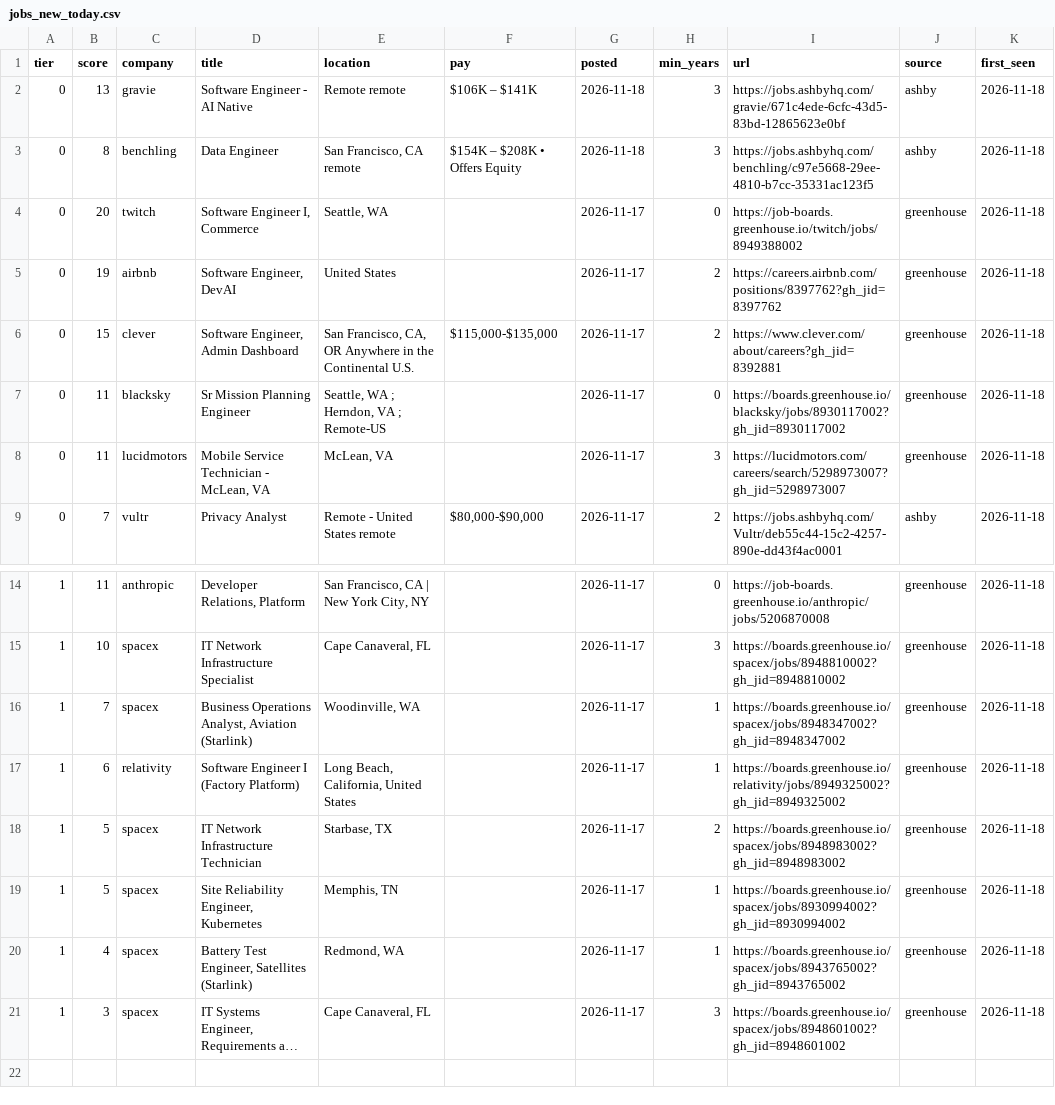
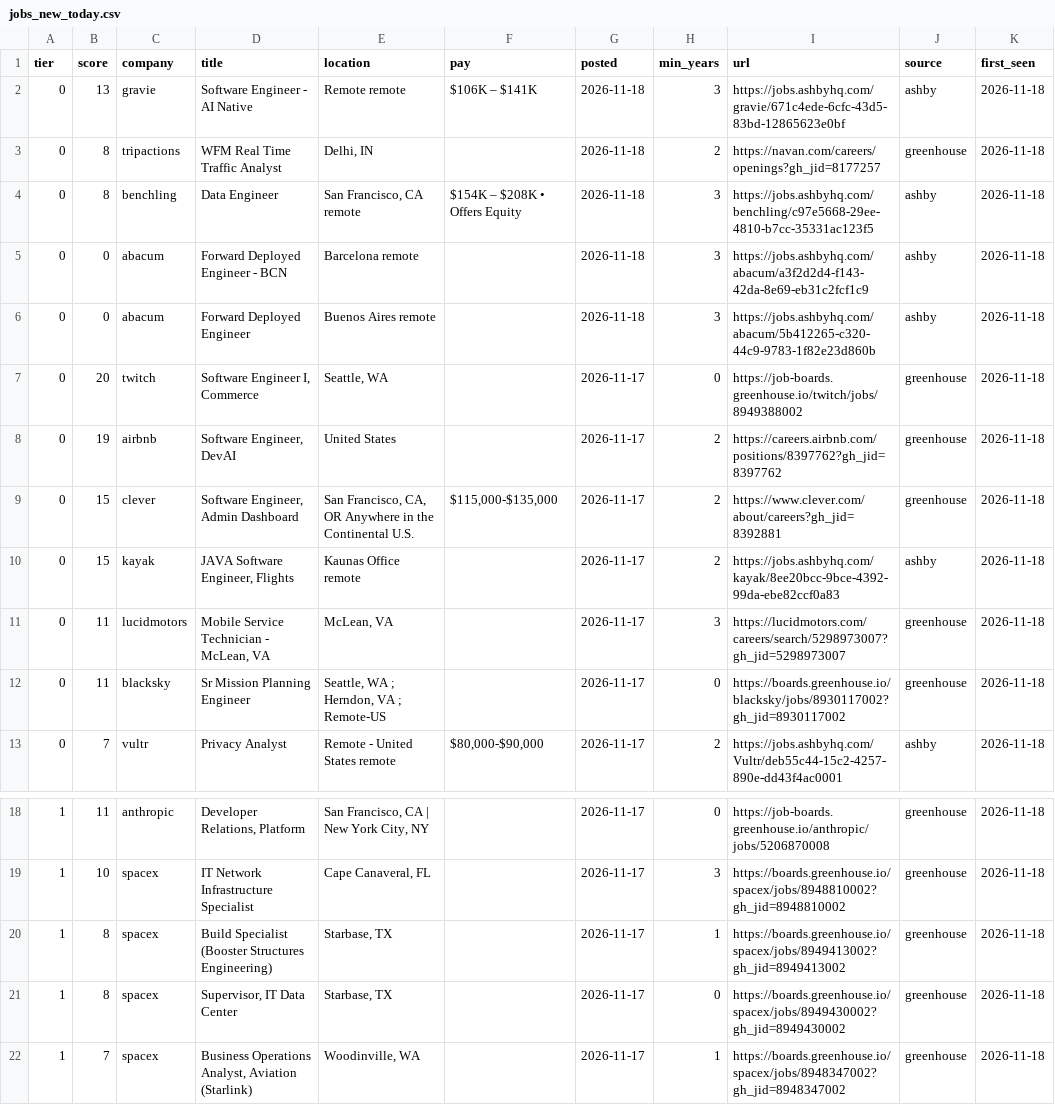
Before and after one commit to CH6RIZARD/CH6RIZARD.github.io, a CSV file: .hunt/jobs_new_today.csv, drawn as a sheet; only a part is shown, gaps mark what is left out; the shorter side is filled out with more unchanged rows; long unchanged cells end in ….

```diff
--- a/.hunt/jobs_new_today.csv
+++ b/.hunt/jobs_new_today.csv
@@ -2,3 +2,6 @@ tier,score,company,title,location,pay,posted,min_years,url,source,first_seen
 0,13,gravie,Software Engineer - AI Native,Remote remote,$106K – $141K,2026-11-18,3,https://jobs.ashbyhq.com/gravie/671c4ede-6cfc-43d5-83bd-12865623e0bf,ashby,2026-11-18
+0,8,tripactions,WFM Real Time Traffic Analyst,"Delhi, IN",,2026-11-18,2,https://navan.com/careers/openings?gh_jid=8177257,greenhouse,2026-11-18
 0,8,benchling,Data Engineer,"San Francisco, CA remote",$154K – $208K • Offers Equity,2026-11-18,3,https://jobs.ashbyhq.com/benchling/c97e5668-29ee-4810-b7cc-35331ac123f5,ashby,2026-11-18
+0,0,abacum,Forward Deployed Engineer - BCN,Barcelona remote,,2026-11-18,3,https://jobs.ashbyhq.com/abacum/a3f2d2d4-f143-42da-8e69-eb31c2fcf1c9,ashby,2026-11-18
+0,0,abacum,Forward Deployed Engineer,Buenos Aires remote,,2026-11-18,3,https://jobs.ashbyhq.com/abacum/5b412265-c320-44c9-9783-1f82e23d860b,ashby,2026-11-18
 0,20,twitch,"Software Engineer I, Commerce","Seattle, WA",,2026-11-17,0,https://job-boards.greenhouse.io/twitch/jobs/8949388002,greenhouse,2026-11-18
@@ -6,4 +9,5 @@ tier,score,company,title,location,pay,posted,min_years,url,source,first_seen
 0,15,clever,"Software Engineer, Admin Dashboard ","San Francisco, CA, OR Anywhere in the Continental U.S.","$115,000-$135,000",2026-11-17,2,https://www.clever.com/about/careers?gh_jid=8392881,greenhouse,2026-11-18
+0,15,kayak,"JAVA Software Engineer, Flights",Kaunas Office remote,,2026-11-17,2,https://jobs.ashbyhq.com/kayak/8ee20bcc-9bce-4392-99da-ebe82ccf0a83,ashby,2026-11-18
+0,11,lucidmotors,"Mobile Service Technician - McLean, VA","McLean, VA",,2026-11-17,3,https://lucidmotors.com/careers/search/5298973007?gh_jid=5298973007,greenhouse,2026-11-18
 0,11,blacksky,Sr Mission Planning Engineer,"Seattle, WA ; Herndon, VA ; Remote-US",,2026-11-17,0,https://boards.greenhouse.io/blacksky/jobs/8930117002?gh_jid=8930117002,greenhouse,2026-11-18
-0,11,lucidmotors,"Mobile Service Technician - McLean, VA","McLean, VA",,2026-11-17,3,https://lucidmotors.com/careers/search/5298973007?gh_jid=5298973007,greenhouse,2026-11-18
 0,7,vultr,Privacy Analyst,Remote - United States remote,"$80,000-$90,000",2026-11-17,2,https://jobs.ashbyhq.com/Vultr/deb55c44-15c2-4257-890e-dd43f4ac0001,ashby,2026-11-18
@@ -15,2 +19,4 @@ tier,score,company,title,location,pay,posted,min_years,url,source,first_seen
 1,10,spacex,IT Network Infrastructure Specialist,"Cape Canaveral, FL",,2026-11-17,3,https://boards.greenhouse.io/spacex/jobs/8948810002?gh_jid=8948810002,greenhouse,2026-11-18
+1,8,spacex,Build Specialist (Booster Structures Engineering),"Starbase, TX",,2026-11-17,1,https://boards.greenhouse.io/spacex/jobs/8949413002?gh_jid=8949413002,greenhouse,2026-11-18
+1,8,spacex,"Supervisor, IT Data Center ","Starbase, TX",,2026-11-17,0,https://boards.greenhouse.io/spacex/jobs/8949430002?gh_jid=8949430002,greenhouse,2026-11-18
 1,7,spacex,"Business Operations Analyst, Aviation (Starlink)","Woodinville, WA",,2026-11-17,1,https://boards.greenhouse.io/spacex/jobs/8948347002?gh_jid=8948347002,greenhouse,2026-11-18
```
Also changed, not shown: .hunt/jobs_all.csv, 5 other files.
